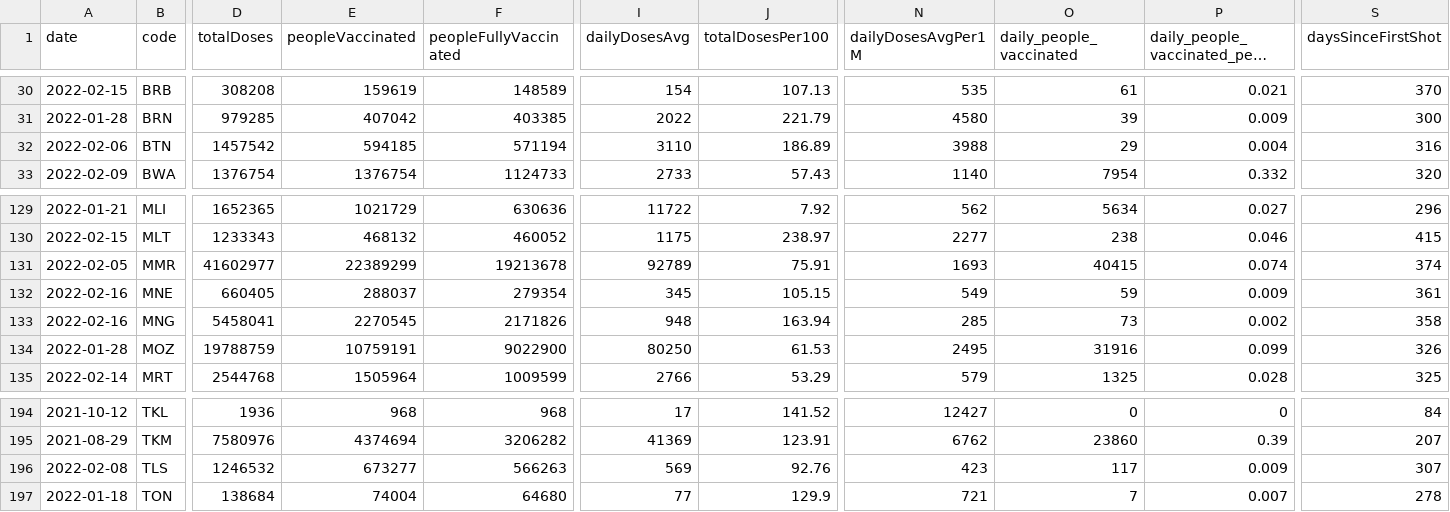
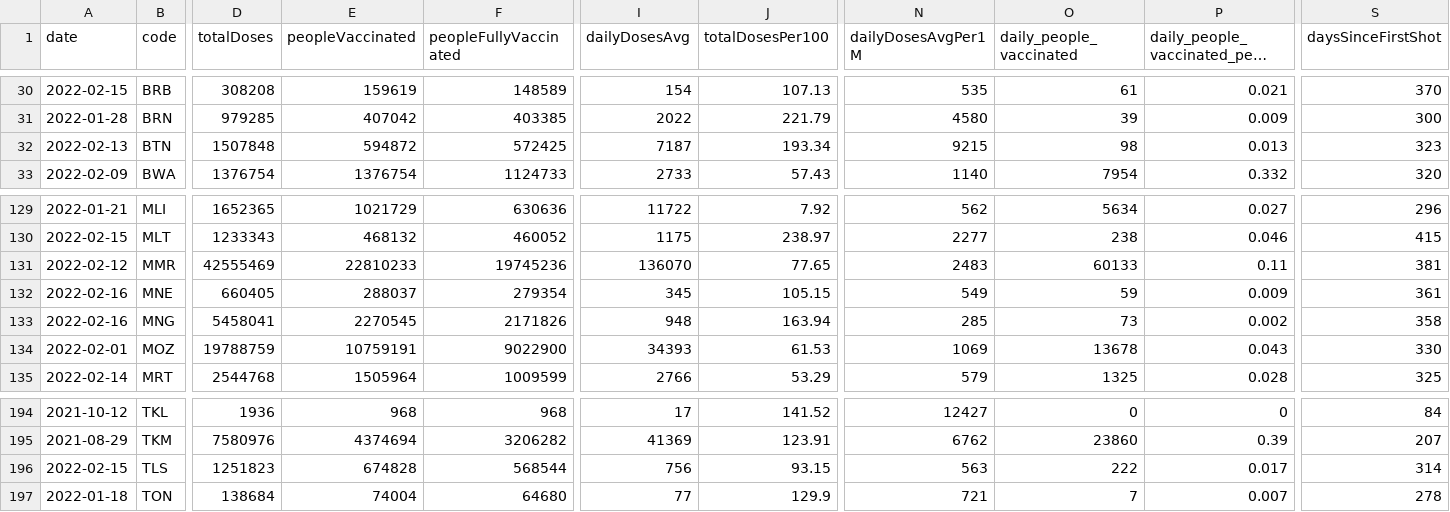
Before and after one commit to codecreative/covid-regional, a CSV file: with-regions-v2.csv, drawn as a sheet; only a part is shown, gaps mark what is left out; long unchanged cells end in …; the diff covers the shown part only; the diff names each change by its address in the sheet, - before the commit and + after, or states it on an @@ line.

```diff
--- a/with-regions-v2.csv
+++ b/with-regions-v2.csv
-A32 (date): 2022-02-06
+A32 (date): 2022-02-13
-D32 (totalDoses): 1457542
+D32 (totalDoses): 1507848
-E32 (peopleVaccinated): 594185
+E32 (peopleVaccinated): 594872
-F32 (peopleFullyVaccinated): 571194
+F32 (peopleFullyVaccinated): 572425
-I32 (dailyDosesAvg): 3110
+I32 (dailyDosesAvg): 7187
-J32 (totalDosesPer100): 186.89
+J32 (totalDosesPer100): 193.34
-N32 (dailyDosesAvgPer1M): 3988
+N32 (dailyDosesAvgPer1M): 9215
-O32 (daily_people_vaccinated): 29
+O32 (daily_people_vaccinated): 98
-P32: 0.004
+P32: 0.013
-S32 (daysSinceFirstShot): 316
+S32 (daysSinceFirstShot): 323
-A131 (date): 2022-02-05
+A131 (date): 2022-02-12
-D131 (totalDoses): 41602977
+D131 (totalDoses): 42555469
-E131 (peopleVaccinated): 22389299
+E131 (peopleVaccinated): 22810233
-F131 (peopleFullyVaccinated): 19213678
+F131 (peopleFullyVaccinated): 19745236
-I131 (dailyDosesAvg): 92789
+I131 (dailyDosesAvg): 136070
-J131 (totalDosesPer100): 75.91
+J131 (totalDosesPer100): 77.65
-N131 (dailyDosesAvgPer1M): 1693
+N131 (dailyDosesAvgPer1M): 2483
-O131 (daily_people_vaccinated): 40415
+O131 (daily_people_vaccinated): 60133
-P131: 0.074
+P131: 0.11
-S131 (daysSinceFirstShot): 374
+S131 (daysSinceFirstShot): 381
-A134 (date): 2022-01-28
+A134 (date): 2022-02-01
-I134 (dailyDosesAvg): 80250
+I134 (dailyDosesAvg): 34393
-N134 (dailyDosesAvgPer1M): 2495
+N134 (dailyDosesAvgPer1M): 1069
-O134 (daily_people_vaccinated): 31916
+O134 (daily_people_vaccinated): 13678
-P134: 0.099
+P134: 0.043
-S134 (daysSinceFirstShot): 326
+S134 (daysSinceFirstShot): 330
-A196 (date): 2022-02-08
+A196 (date): 2022-02-15
-D196 (totalDoses): 1246532
+D196 (totalDoses): 1251823
-E196 (peopleVaccinated): 673277
+E196 (peopleVaccinated): 674828
-F196 (peopleFullyVaccinated): 566263
+F196 (peopleFullyVaccinated): 568544
-I196 (dailyDosesAvg): 569
+I196 (dailyDosesAvg): 756
-J196 (totalDosesPer100): 92.76
+J196 (totalDosesPer100): 93.15
-N196 (dailyDosesAvgPer1M): 423
+N196 (dailyDosesAvgPer1M): 563
-O196 (daily_people_vaccinated): 117
+O196 (daily_people_vaccinated): 222
-P196: 0.009
+P196: 0.017
-S196 (daysSinceFirstShot): 307
+S196 (daysSinceFirstShot): 314
```
Also changed, not shown: 73 edited cells elsewhere in this file, with-regions-calculated.csv, with-regions.csv.
